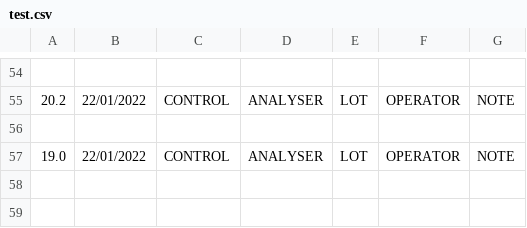
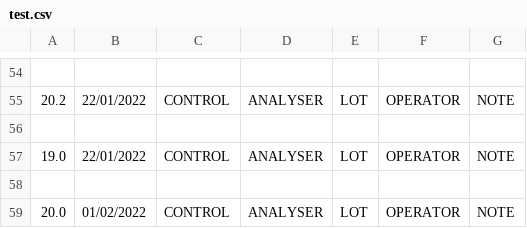
Before and after one commit to bbunce/Qsee, a CSV file: test.csv, drawn as a sheet; only a part is shown, gaps mark what is left out; the diff names each change by its address in the sheet, - before the commit and + after, or states it on an @@ line.

```diff
--- a/test.csv
+++ b/test.csv
+row 58: (empty)
+row 59: 20.0 | 01/02/2022 | CONTROL | ANALYSER | LOT | OPERATOR | NOTE
```
Also changed, not shown: 1 other file.
